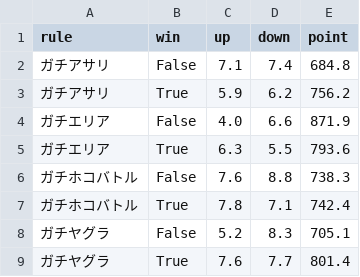
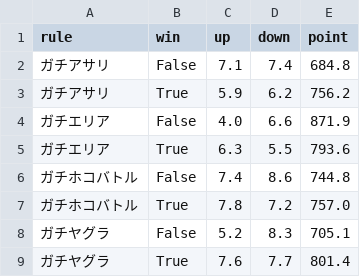
Before and after one commit to gloryof/splatoon2-rankup-challenge, a CSV file: summary_per_rule.csv, drawn as a sheet.

```diff
--- a/summary_per_rule.csv
+++ b/summary_per_rule.csv
@@ -5,4 +5,4 @@ rule,win,up,down,point
 ガチエリア,True,6.3,5.5,793.6
-ガチホコバトル,False,7.6,8.8,738.3
-ガチホコバトル,True,7.8,7.1,742.4
+ガチホコバトル,False,7.4,8.6,744.8
+ガチホコバトル,True,7.8,7.2,757.0
 ガチヤグラ,False,5.2,8.3,705.1
```
Also changed, not shown: result.csv, summary_per_stage.csv, 6 other files.
